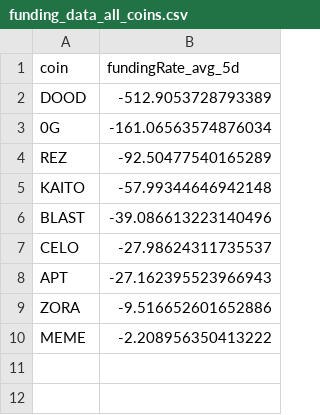
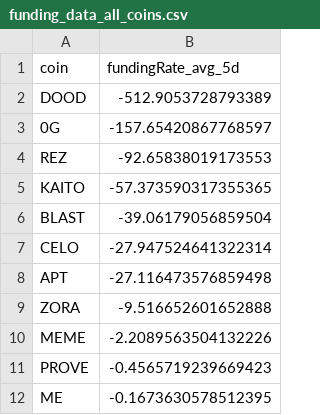
Before and after one commit to traders-ark/hyperliquid-carry-screener, a CSV file: funding_data_all_coins.csv, drawn as a sheet.

```diff
--- a/funding_data_all_coins.csv
+++ b/funding_data_all_coins.csv
@@ -2,9 +2,11 @@ coin,fundingRate_avg_5d
 DOOD,-512.9053728793389
-0G,-161.06563574876034
-REZ,-92.50477540165289
-KAITO,-57.99344646942148
-BLAST,-39.086613223140496
-CELO,-27.98624311735537
-APT,-27.162395523966943
-ZORA,-9.516652601652886
-MEME,-2.208956350413222
+0G,-157.65420867768597
+REZ,-92.65838019173553
+KAITO,-57.373590317355365
+BLAST,-39.06179056859504
+CELO,-27.947524641322314
+APT,-27.116473576859498
+ZORA,-9.516652601652888
+MEME,-2.2089563504132226
+PROVE,-0.4565719239669423
+ME,-0.1673630578512395
```
Also changed, not shown: 1 other file.
